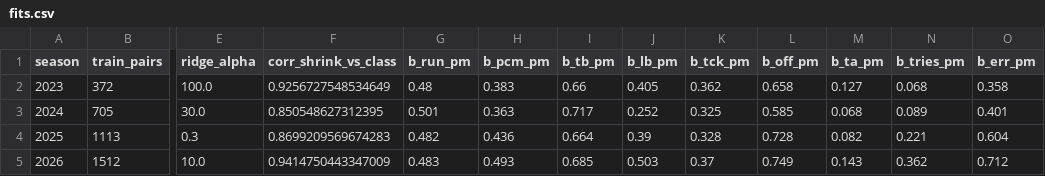
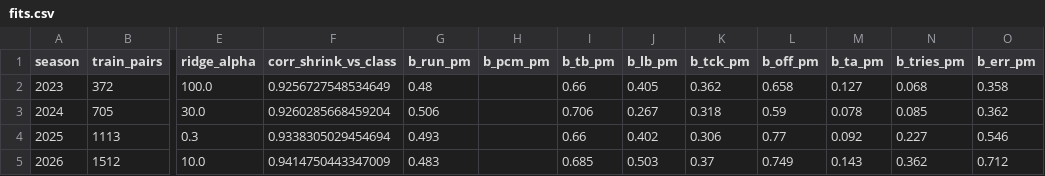
Before and after one commit to matyastamas02/NRL_2026_MPT, a CSV file: tallec/post2026_explore/fits.csv, drawn as a sheet; only a part is shown, gaps mark what is left out; the diff names each change by its address in the sheet, - before the commit and + after, or states it on an @@ line.

```diff
--- a/tallec/post2026_explore/fits.csv
+++ b/tallec/post2026_explore/fits.csv
-H2 (b_pcm_pm): 0.383
+H2 (b_pcm_pm): (empty)
-F3 (corr_shrink_vs_class): 0.850548627312395
+F3 (corr_shrink_vs_class): 0.9260285668459204
-G3 (b_run_pm): 0.501
+G3 (b_run_pm): 0.506
-H3 (b_pcm_pm): 0.363
+H3 (b_pcm_pm): (empty)
-I3 (b_tb_pm): 0.717
+I3 (b_tb_pm): 0.706
-J3 (b_lb_pm): 0.252
+J3 (b_lb_pm): 0.267
-K3 (b_tck_pm): 0.325
+K3 (b_tck_pm): 0.318
-L3 (b_off_pm): 0.585
+L3 (b_off_pm): 0.59
-M3 (b_ta_pm): 0.068
+M3 (b_ta_pm): 0.078
-N3 (b_tries_pm): 0.089
+N3 (b_tries_pm): 0.085
-O3 (b_err_pm): 0.401
+O3 (b_err_pm): 0.362
-F4 (corr_shrink_vs_class): 0.8699209569674283
+F4 (corr_shrink_vs_class): 0.9338305029454694
-G4 (b_run_pm): 0.482
+G4 (b_run_pm): 0.493
-H4 (b_pcm_pm): 0.436
+H4 (b_pcm_pm): (empty)
-I4 (b_tb_pm): 0.664
+I4 (b_tb_pm): 0.66
-J4 (b_lb_pm): 0.39
+J4 (b_lb_pm): 0.402
-K4 (b_tck_pm): 0.328
+K4 (b_tck_pm): 0.306
-L4 (b_off_pm): 0.728
+L4 (b_off_pm): 0.77
-M4 (b_ta_pm): 0.082
+M4 (b_ta_pm): 0.092
-N4 (b_tries_pm): 0.221
+N4 (b_tries_pm): 0.227
-O4 (b_err_pm): 0.604
+O4 (b_err_pm): 0.546
-H5 (b_pcm_pm): 0.493
+H5 (b_pcm_pm): (empty)
```
Also changed, not shown: tallec/matching/lee_directions.csv, tallec/matching/lee_pairs.csv, 23 other files.
